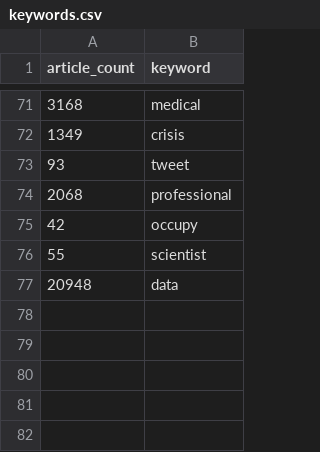
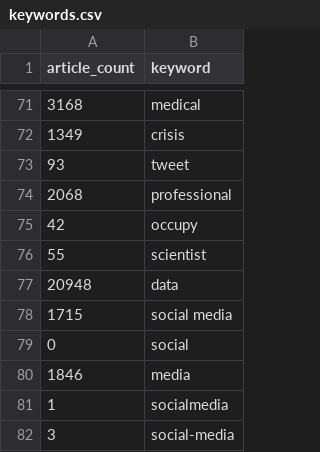
Before and after one commit to nataliebuoy/Social-Media-Article-Visualizer, a CSV file: keywords.csv, drawn as a sheet; only a part is shown, gaps mark what is left out.

Commit message:
'social media' keyword variations

```diff
--- a/keywords.csv
+++ b/keywords.csv
@@ -77 +77,6 @@
 "20948","data"
+"1715","social media"
+"0","social"
+"1846","media"
+"1","socialmedia"
+"3","social-media"
```
Also changed, not shown: adhoc_wordlist.csv, 1 other file.
